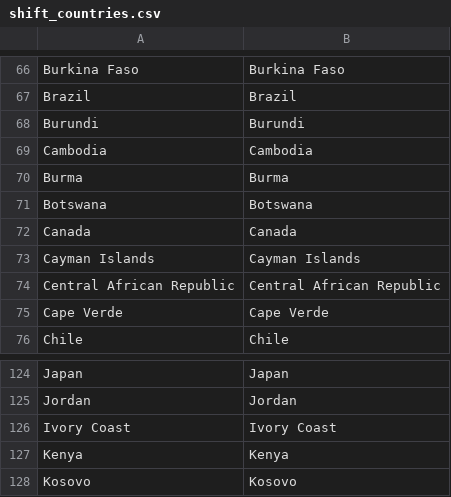
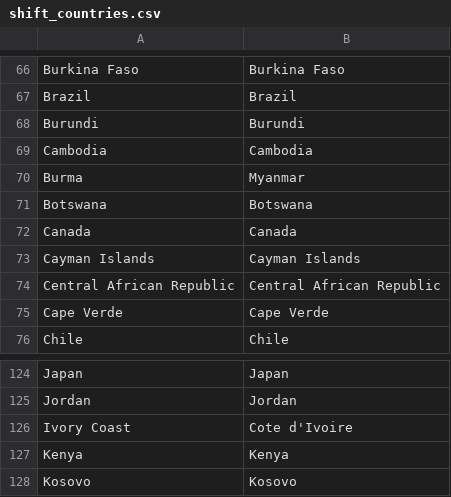
Before and after one commit to owid/energy-data, a CSV file: scripts/input/shared/shift_countries.csv, drawn as a sheet; only a part is shown, gaps mark what is left out.

```diff
--- a/scripts/input/shared/shift_countries.csv
+++ b/scripts/input/shared/shift_countries.csv
@@ -69,3 +69,3 @@ Burundi,Burundi
 Cambodia,Cambodia
-Burma,Burma
+Burma,Myanmar
 Botswana,Botswana
@@ -125,3 +125,3 @@ Japan,Japan
 Jordan,Jordan
-Ivory Coast,Ivory Coast
+Ivory Coast,Cote d'Ivoire
 Kenya,Kenya
```
Also changed, not shown: scripts/grapher/Fossil fuel production (BP & Shift).csv, scripts/grapher/Primary energy consumption (BP & Shift).csv.
